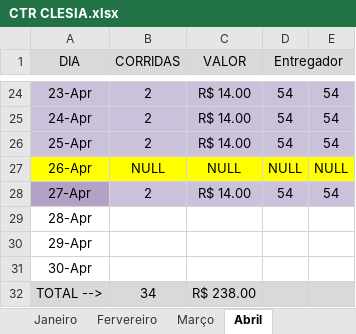
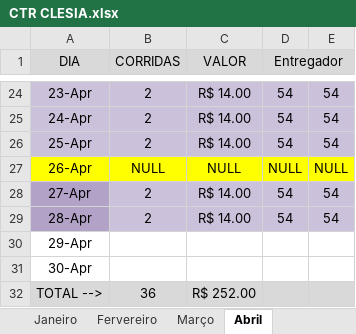
Before and after one commit to DanielGermanosilva/CORRIDAS, an Excel workbook: CTR CLESIA.xlsx, sheet Abril, drawn as a sheet; only a part is shown, gaps mark what is left out; values as stored, in another font and other column widths than the file's, no borders; the diff names each change by its address in the sheet, - before the commit and + after, or states it on an @@ line.

Commit message:
Update CTR CLESIA.xlsx

```diff
--- a/CTR CLESIA.xlsx (sheet Abril)
+++ b/CTR CLESIA.xlsx (sheet Abril)
-A29 fill: none
+A29 fill: #B3A2C7
-B29 (CORRIDAS): (empty)
+B29 (CORRIDAS): 2
-B29:E29 fill: none
+B29:E29 fill: #CCC1DA
-C29 (VALOR): (empty)
+C29 (VALOR): R$ 14.00
-D29 (Entregador): (empty)
+D29 (Entregador): 54
-E29: (empty)
+E29: 54
-B32 (CORRIDAS): 34
+B32 (CORRIDAS): 36
-C32 (VALOR): R$ 238.00
+C32 (VALOR): R$ 252.00
```
Also changed, not shown: sheet RELATORIO.
